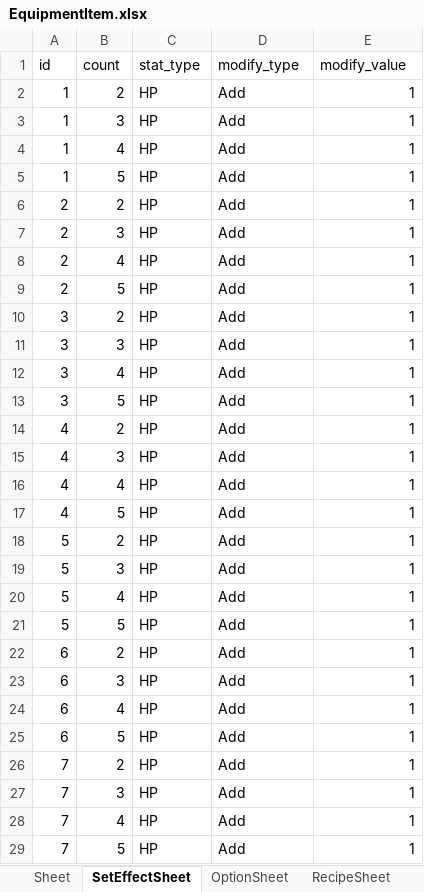
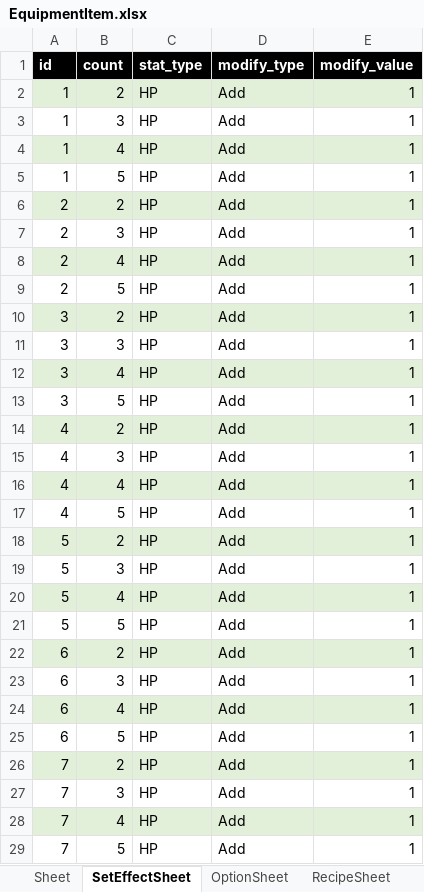
Before and after one commit to planetarium/NineChronicles, an Excel workbook: tables/xlsx/Item/EquipmentItem.xlsx, sheet SetEffectSheet, drawn as a sheet; only a part is shown; values as stored, in another font and other column widths than the file's, no borders; table styles not drawn; the diff covers the shown part only; the diff names each change by its address in the sheet, - before the commit and + after, or states it on an @@ line.

```diff
--- a/tables/xlsx/Item/EquipmentItem.xlsx (sheet SetEffectSheet)
+++ b/tables/xlsx/Item/EquipmentItem.xlsx (sheet SetEffectSheet)
@@ A1:E1 fill: none → #000000, bold: off → on, text colour: black → #FFFFFF @@
-A2:E2 fill: none
+A2:E2 fill: #E2F0D9
-A4:E4 fill: none
+A4:E4 fill: #E2F0D9
-A6:E6 fill: none
+A6:E6 fill: #E2F0D9
-A8:E8 fill: none
+A8:E8 fill: #E2F0D9
-A10:E10 fill: none
+A10:E10 fill: #E2F0D9
-A12:E12 fill: none
+A12:E12 fill: #E2F0D9
-A14:E14 fill: none
+A14:E14 fill: #E2F0D9
-A16:E16 fill: none
+A16:E16 fill: #E2F0D9
-A18:E18 fill: none
+A18:E18 fill: #E2F0D9
-A20:E20 fill: none
+A20:E20 fill: #E2F0D9
-A22:E22 fill: none
+A22:E22 fill: #E2F0D9
-A24:E24 fill: none
+A24:E24 fill: #E2F0D9
-A26:E26 fill: none
+A26:E26 fill: #E2F0D9
-A28:E28 fill: none
+A28:E28 fill: #E2F0D9
```
Also changed, not shown: cell formats elsewhere in this sheet, sheet OptionSheet, sheet SubRecipeSheetV2, sheet SubRecipeSheet, sheet RecipeSheet, sheet Sheet, other sheet tabs, tables/xlsx/Item/ConsumableItem.xlsx, tables/xlsx/Quest/Combination.xlsx, 26 other files.
